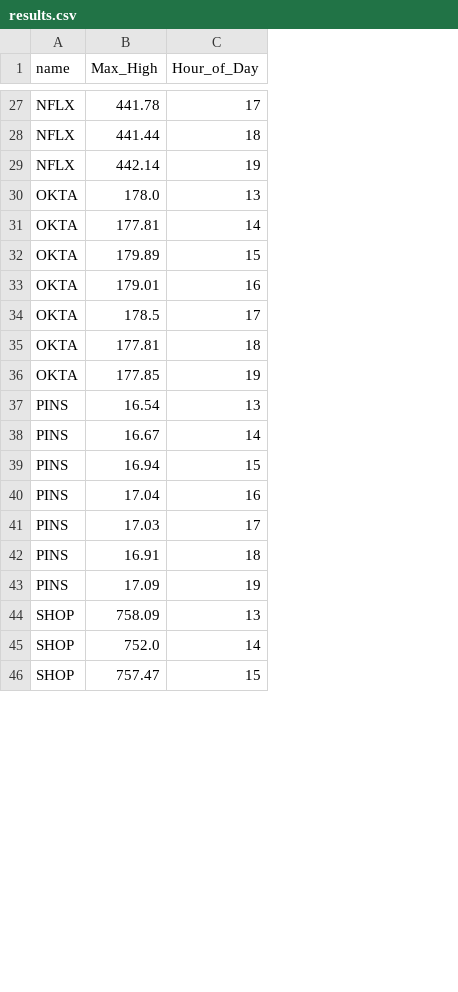
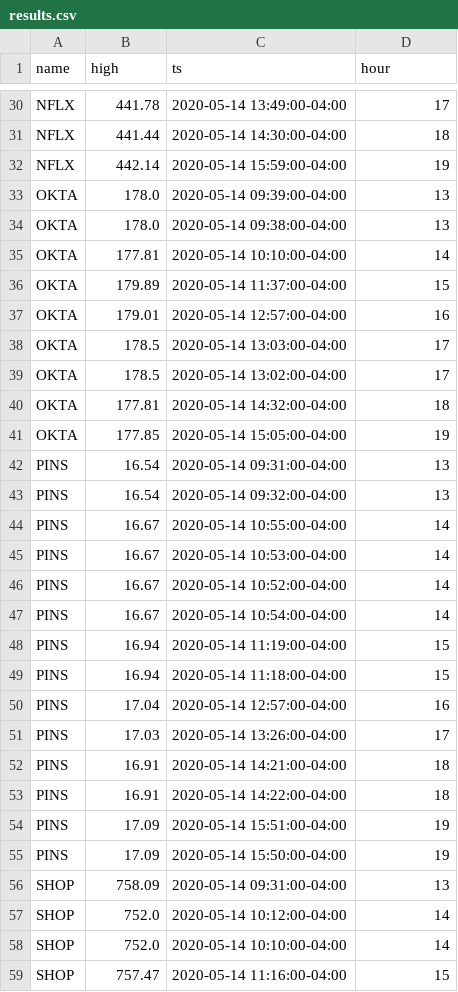
Before and after one commit to SimulacraAtTanagra/Stock_Data_Collector, a CSV file: results.csv, drawn as a sheet; only a part is shown, gaps mark what is left out; addresses are those after the commit; the diff covers the shown part only; the diff names each change by its address in the sheet, - before the commit and + after, or states it on an @@ line.

```diff
--- a/results.csv
+++ b/results.csv
+column C (ts), rows 30-33: 2020-05-14 13:49:00-04:00 | 2020-05-14 14:30:00-04:00 | 2020-05-14 15:59:00-04:00 | 2020-05-14 09:39:00-04:00; rows 35-38: 2020-05-14 10:10:00-04:00 | 2020-05-14 11:37:00-04:00 | 2020-05-14 12:57:00-04:00 | 2020-05-14 13:03:00-04:00; rows 40-42: 2020-05-14 14:32:00-04:00 | 2020-05-14 15:05:00-04:00 | 2020-05-14 09:31:00-04:00; row 44: 2020-05-14 10:55:00-04:00; rows 49-52: 2020-05-14 11:18:00-04:00 | 2020-05-14 12:57:00-04:00 | 2020-05-14 13:26:00-04:00 | 2020-05-14 14:21:00-04:00; rows 55-56: 2020-05-14 15:50:00-04:00 | 2020-05-14 09:31:00-04:00; rows 58-59: 2020-05-14 10:10:00-04:00 | 2020-05-14 11:16:00-04:00
-B1: Max_High
+B1: high
-D1: Hour_of_Day
+D1: hour
+row 34: OKTA | 178.0 | 2020-05-14 09:38:00-04:00 | 13
+row 39: OKTA | 178.5 | 2020-05-14 13:02:00-04:00 | 17
+row 43: PINS | 16.54 | 2020-05-14 09:32:00-04:00 | 13
+row 45: PINS | 16.67 | 2020-05-14 10:53:00-04:00 | 14
+row 46: PINS | 16.67 | 2020-05-14 10:52:00-04:00 | 14
+row 47: PINS | 16.67 | 2020-05-14 10:54:00-04:00 | 14
+row 48: PINS | 16.94 | 2020-05-14 11:19:00-04:00 | 15
+row 53: PINS | 16.91 | 2020-05-14 14:22:00-04:00 | 18
+row 54: PINS | 17.09 | 2020-05-14 15:51:00-04:00 | 19
+row 57: SHOP | 752.0 | 2020-05-14 10:12:00-04:00 | 14
```
Also changed, not shown: 7 added rows elsewhere in this file, 1 other file.
